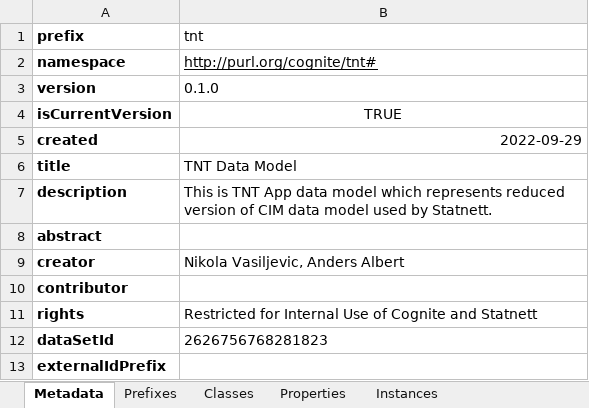
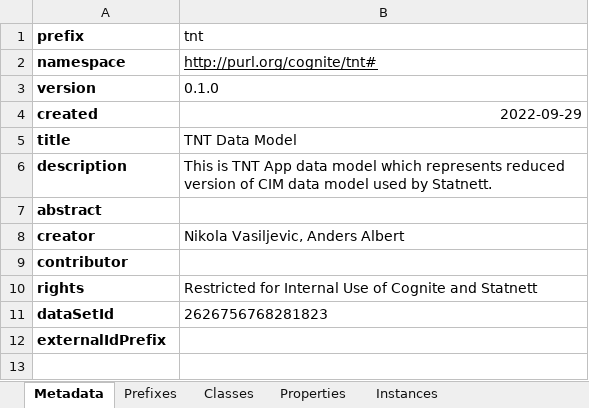
Before and after one commit to cognitedata/neat, an Excel workbook: cognite/neat/rules/examples/Rules-Nordic44-to-TNT.xlsx, sheet Metadata, drawn as a sheet; values as stored, in another font and other column widths than the file's, no borders; the diff names each change by its address in the sheet, - before the commit and + after, or states it on an @@ line.

Commit message:
updated example rules and tests

```diff
--- a/cognite/neat/rules/examples/Rules-Nordic44-to-TNT.xlsx (sheet Metadata)
+++ b/cognite/neat/rules/examples/Rules-Nordic44-to-TNT.xlsx (sheet Metadata)
-row 4: isCurrentVersion | TRUE
```
Also changed, not shown: cognite/neat/rules/examples/power-grid-example.xlsx, 11 other files.
